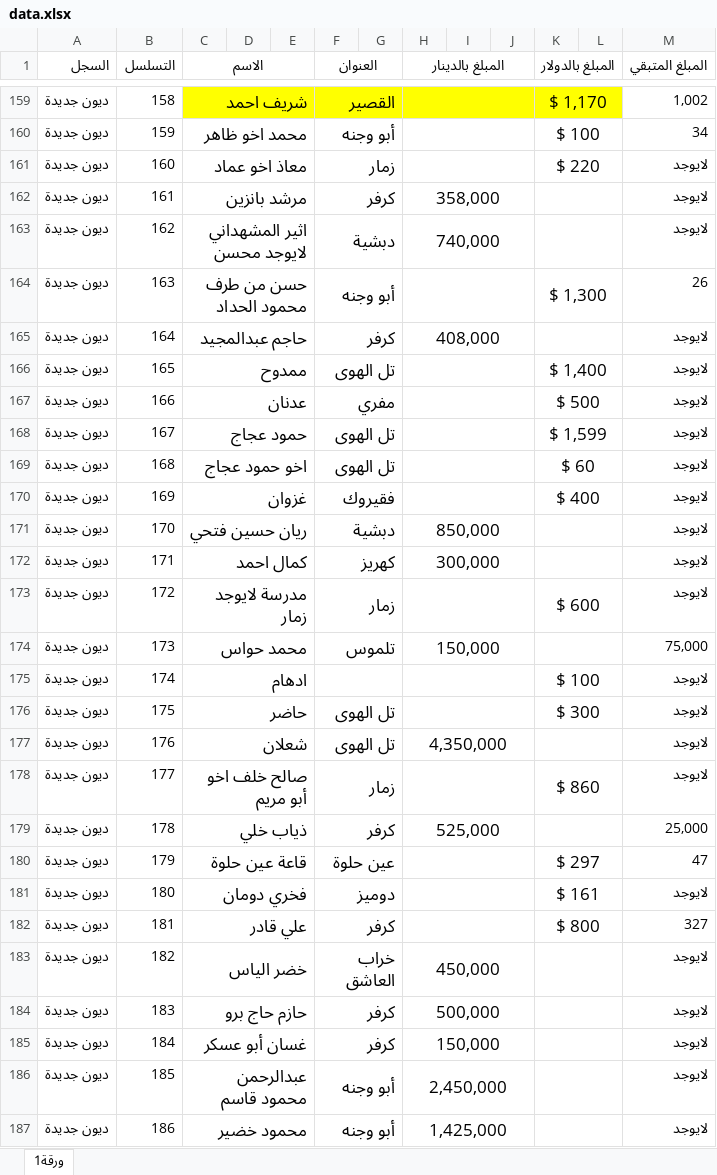
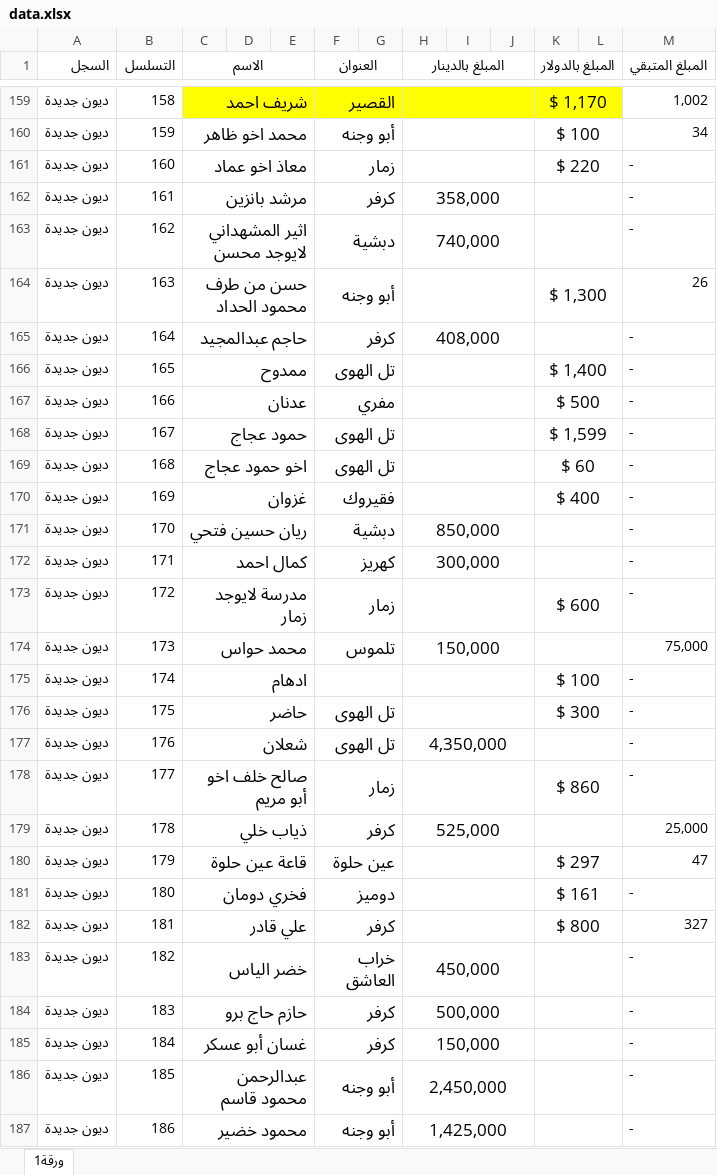
Before and after one commit to alameenoffie/alameenoffie, an Excel workbook: data.xlsx, sheet ورقة1, drawn as a sheet; only a part is shown, gaps mark what is left out; values as stored, in another font and other column widths than the file's, no borders; conditional formats not drawn; the diff covers the shown part only; the diff names each change by its address in the sheet, - before the commit and + after, or states it on an @@ line.

Commit message:
Add files via upload

```diff
--- a/data.xlsx (sheet ورقة1)
+++ b/data.xlsx (sheet ورقة1)
-M161:M163 (المبلغ المتبقي): لايوجد
+M161:M163 (المبلغ المتبقي): -
-M165:M173 (المبلغ المتبقي): لايوجد
+M165:M173 (المبلغ المتبقي): -
-M175:M178 (المبلغ المتبقي): لايوجد
+M175:M178 (المبلغ المتبقي): -
-M181 (المبلغ المتبقي): لايوجد
+M181 (المبلغ المتبقي): -
-M183:M187 (المبلغ المتبقي): لايوجد
+M183:M187 (المبلغ المتبقي): -
```
Also changed, not shown: 232 edited cells elsewhere in this sheet.
